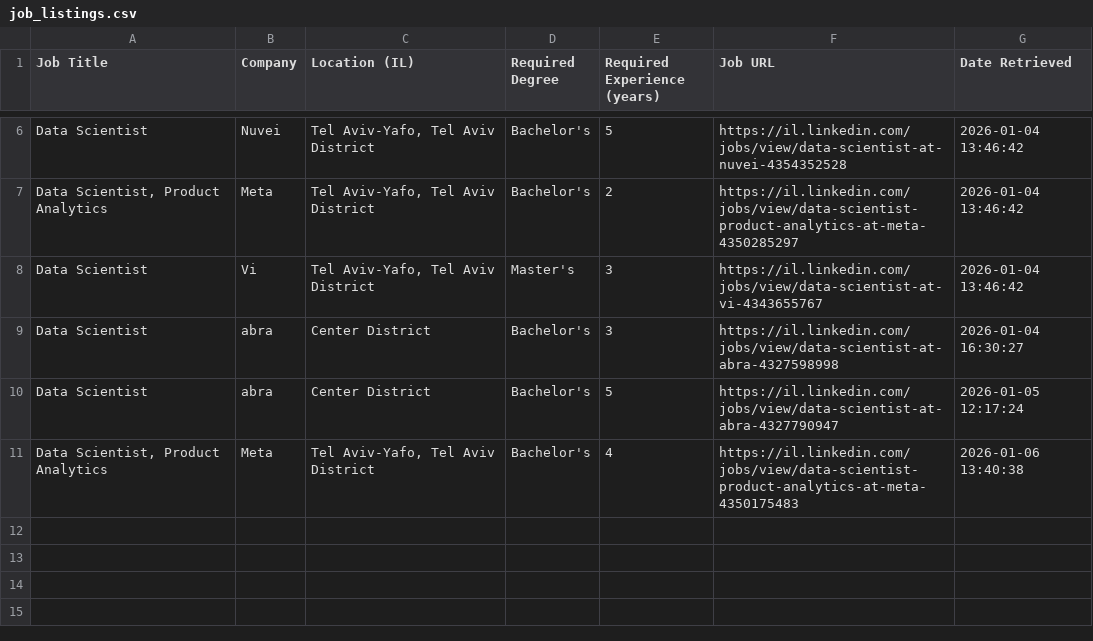
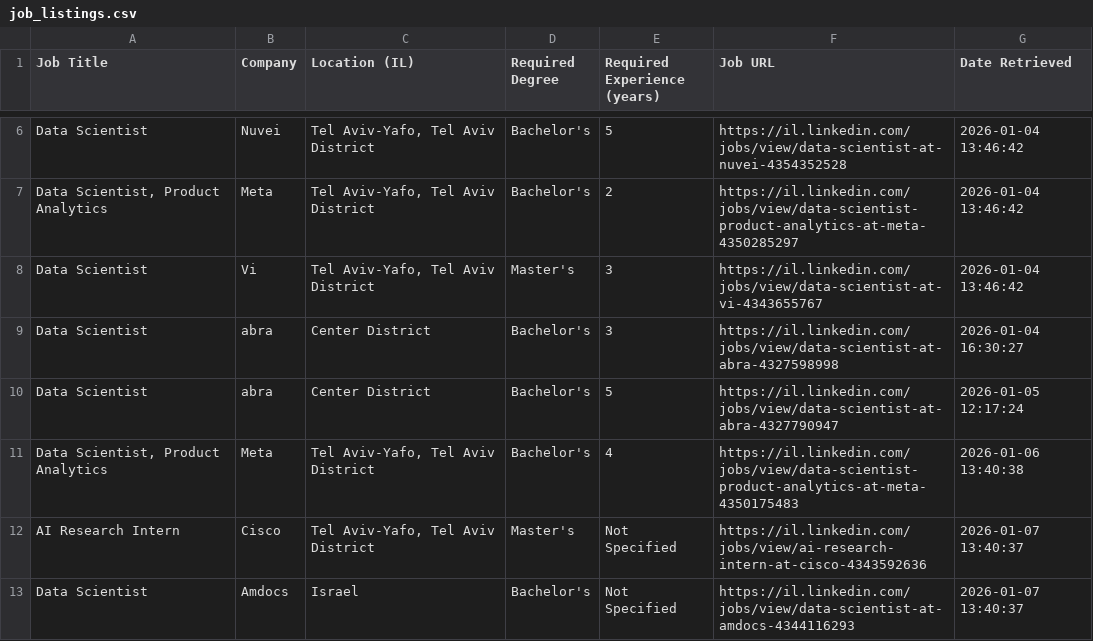
Before and after one commit to imaymine/linkedin_job_search, a CSV file: job_listings.csv, drawn as a sheet; only a part is shown, gaps mark what is left out.

Commit message:
Add files via upload

```diff
--- a/job_listings.csv
+++ b/job_listings.csv
@@ -11 +11,3 @@ Data Scientist,abra,Center District,Bachelor's,5,https://il.linkedin.com/jobs/vi
 "Data Scientist, Product Analytics",Meta,"Tel Aviv-Yafo, Tel Aviv District",Bachelor's,4,https://il.linkedin.com/jobs/view/data-scientist-product-analytics-at-meta-4350175483,2026-01-06 13:40:38
+AI Research Intern,Cisco,"Tel Aviv-Yafo, Tel Aviv District",Master's,Not Specified,https://il.linkedin.com/jobs/view/ai-research-intern-at-cisco-4343592636,2026-01-07 13:40:37
+Data Scientist,Amdocs,Israel,Bachelor's,Not Specified,https://il.linkedin.com/jobs/view/data-scientist-at-amdocs-4344116293,2026-01-07 13:40:37
```
